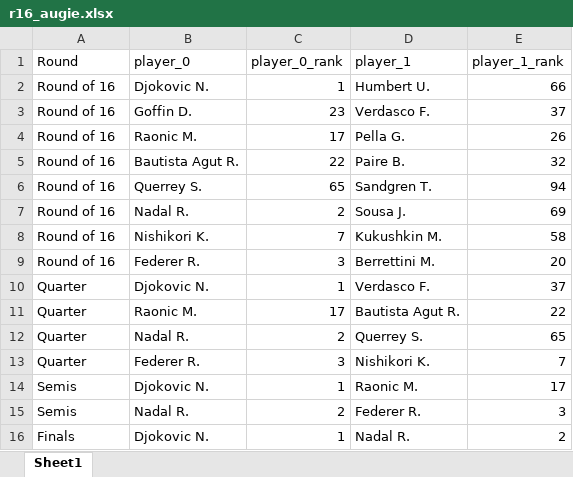
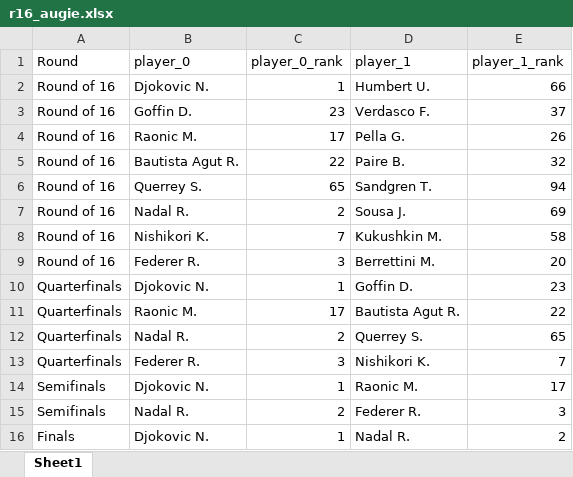
Before and after one commit to augiege/PHP2550, an Excel workbook: data/r16_augie.xlsx, sheet Sheet1, drawn as a sheet; values as stored, in another font and other column widths than the file's, no borders; removed rows and columns are numbered as before the commit, all else as after; the diff names each change by its address in the sheet, - before the commit and + after, or states it on an @@ line.

```diff
--- a/data/r16_augie.xlsx (sheet Sheet1)
+++ b/data/r16_augie.xlsx (sheet Sheet1)
-row 10: Quarter | Djokovic N. | 1 | Verdasco F. | 37
+row 10: Quarterfinals | Djokovic N. | 1 | Goffin D. | 23
-A11:A13 (Round): Quarter
+A11:A13 (Round): Quarterfinals
-A14:A15 (Round): Semis
+A14:A15 (Round): Semifinals
```
Also changed, not shown: 11 other files.
